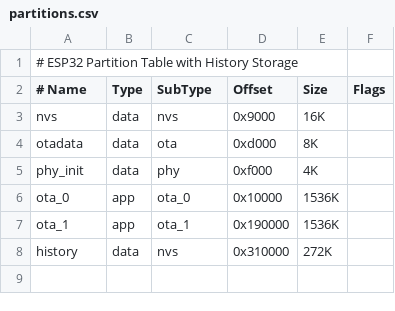
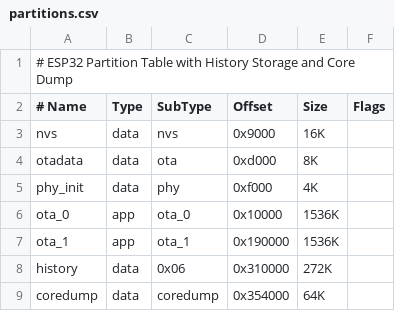
Before and after one commit to ball2jh/airpurifier, a CSV file: firmware/partitions.csv, drawn as a sheet.

```diff
--- a/firmware/partitions.csv
+++ b/firmware/partitions.csv
@@ -1,2 +1,2 @@
-# ESP32 Partition Table with History Storage
+# ESP32 Partition Table with History Storage and Core Dump
 # Name,     Type, SubType,  Offset,   Size,    Flags
@@ -7,2 +7,3 @@ ota_0,      app,  ota_0,    0x10000,  1536K,
 ota_1,      app,  ota_1,    0x190000, 1536K,
-history,    data, nvs,      0x310000, 272K,
+history,    data, 0x06,     0x310000, 272K,
+coredump,   data, coredump, 0x354000, 64K,
```
Also changed, not shown: 4 other files.
